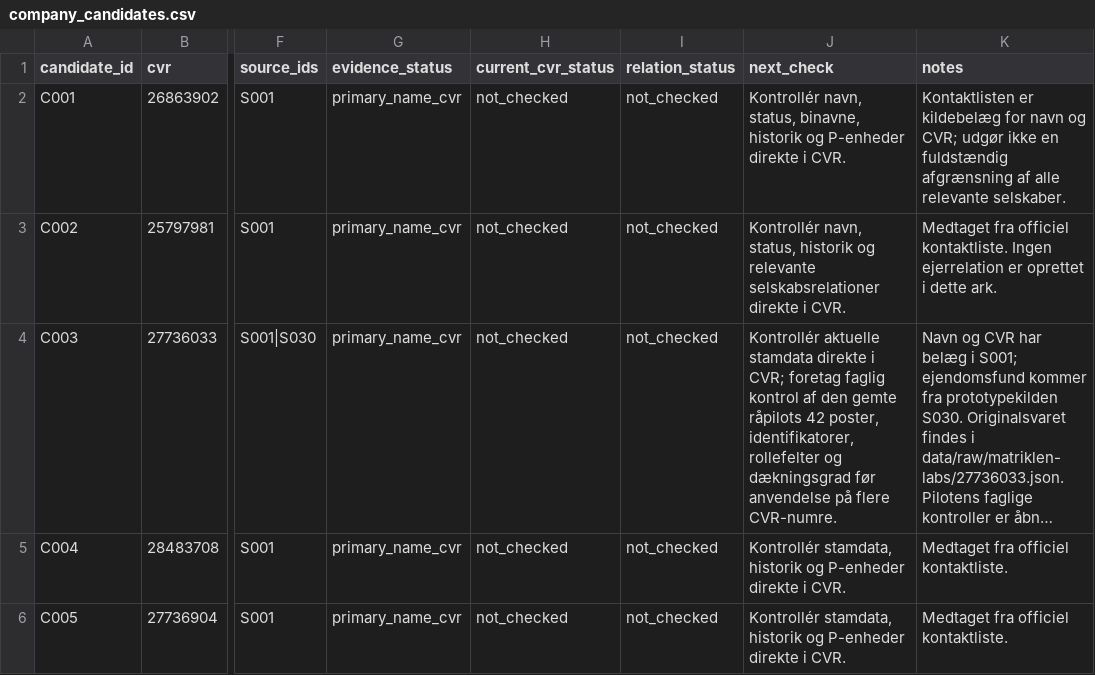
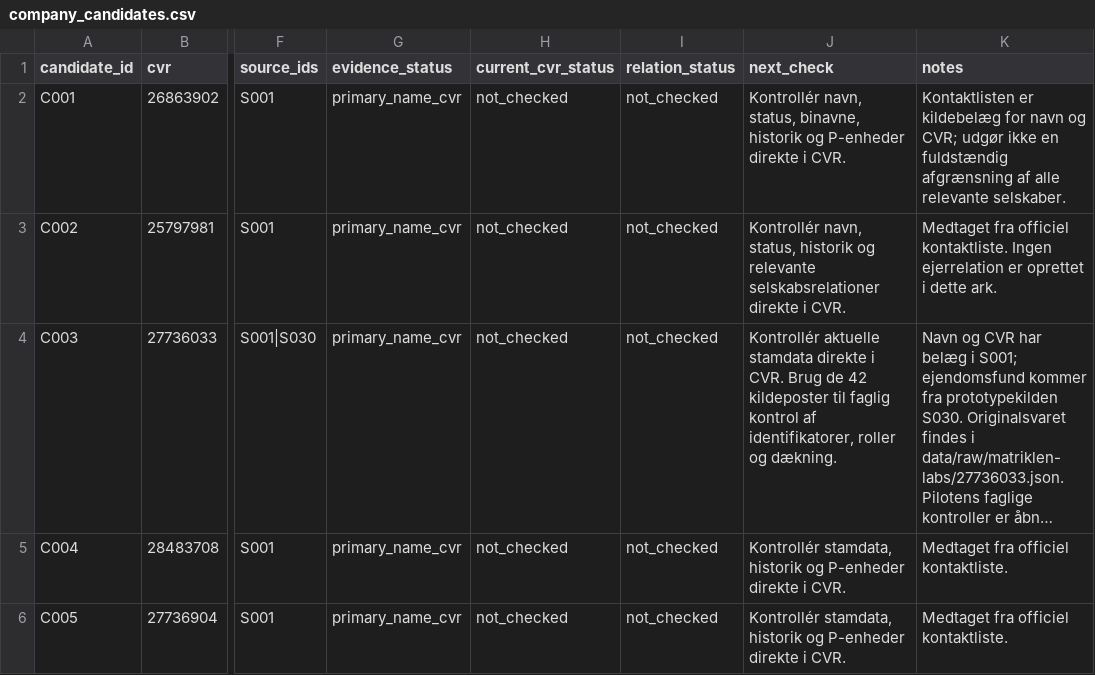
Before and after one commit to michaelmunter/envafors, a CSV file: research/company_candidates.csv, drawn as a sheet; only a part is shown, gaps mark what is left out; long unchanged cells end in …; the diff names each change by its address in the sheet, - before the commit and + after, or states it on an @@ line.

Commit message:
Skeln mellem teknisk ejendomsopslag og faglig kontrol

```diff
--- a/research/company_candidates.csv
+++ b/research/company_candidates.csv
-J4 (next_check): …direkte i CVR; foretag faglig kontrol af den gemte råpilots 42 poster, identifikatorer, rollefelter og dækningsgrad før anvendelse på flere CVR-numre.
+J4 (next_check): …direkte i CVR. Brug de 42 kildeposter til faglig kontrol af identifikatorer, roller og dækning.
```
Also changed, not shown: 3 other files.
